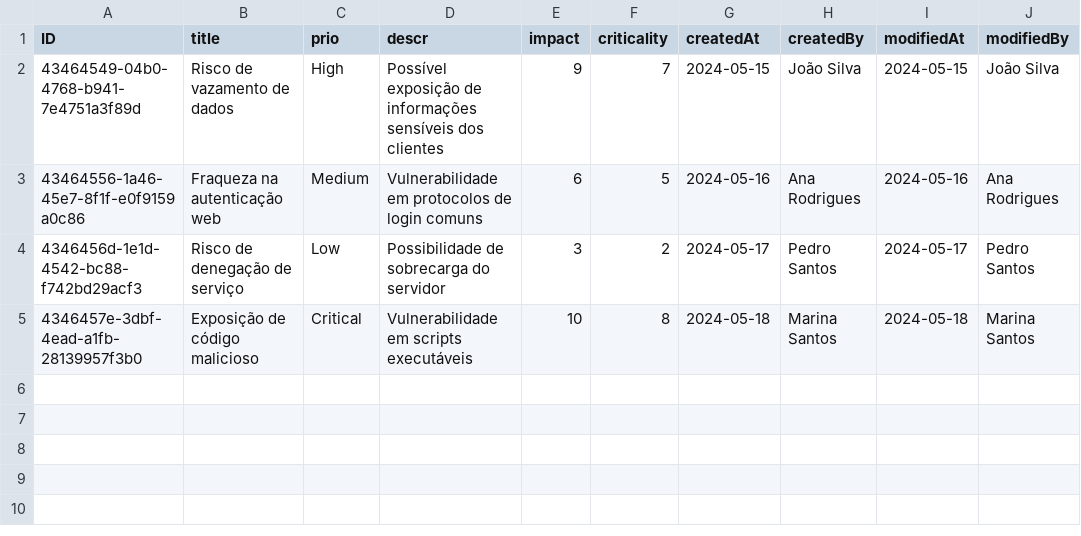
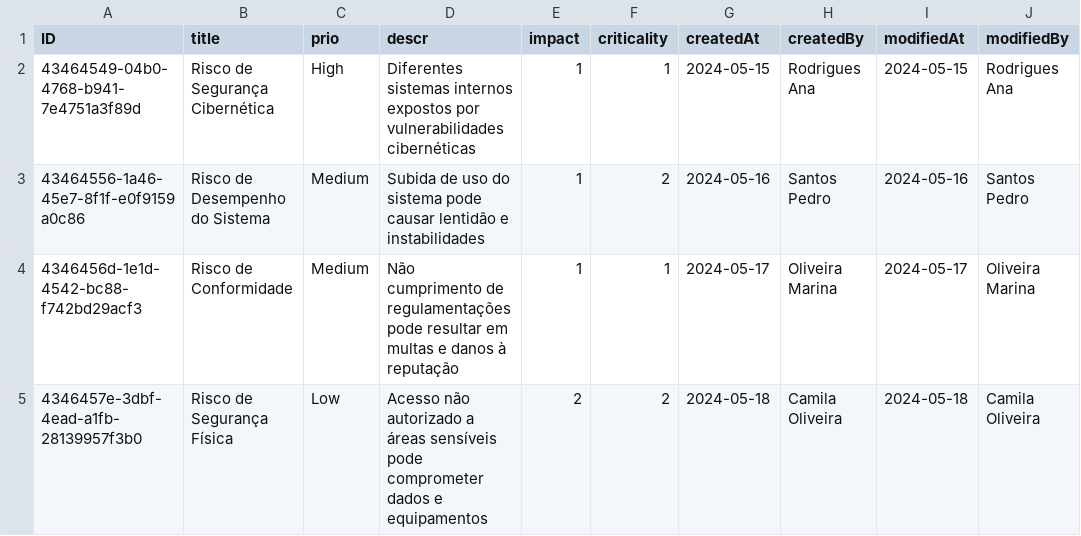
Before and after one commit to augustobernardo/cap_study, a CSV file: db/data/sap.my.risk.managment-Risks.csv, drawn as a sheet.

Commit message:
✨ add authentication configuration and update risk management entities with role-based access control

```diff
--- a/db/data/sap.my.risk.managment-Risks.csv
+++ b/db/data/sap.my.risk.managment-Risks.csv
@@ -1,5 +1,5 @@
 ID,title,prio,descr,impact,criticality,createdAt,createdBy,modifiedAt,modifiedBy
-43464549-04b0-4768-b941-7e4751a3f89d,Risco de vazamento de dados,High,"Possível exposição de informações sensíveis dos clientes",9,7,2024-05-15,João Silva,2024-05-15,João Silva
-43464556-1a46-45e7-8f1f-e0f9159a0c86,Fraqueza na autenticação web,Medium,"Vulnerabilidade em protocolos de login comuns",6,5,2024-05-16,Ana Rodrigues,2024-05-16,Ana Rodrigues
-4346456d-1e1d-4542-bc88-f742bd29acf3,Risco de denegação de serviço,Low,"Possibilidade de sobrecarga do servidor",3,2,2024-05-17,Pedro Santos,2024-05-17,Pedro Santos
-4346457e-3dbf-4ead-a1fb-28139957f3b0,Exposição de código malicioso,Critical,"Vulnerabilidade em scripts executáveis",10,8,2024-05-18,Marina Santos,2024-05-18,Marina Santos
+43464549-04b0-4768-b941-7e4751a3f89d,Risco de Segurança Cibernética,High,Diferentes sistemas internos expostos por vulnerabilidades cibernéticas,1,1,2024-05-15,Rodrigues Ana,2024-05-15,Rodrigues Ana
+43464556-1a46-45e7-8f1f-e0f9159a0c86,Risco de Desempenho do Sistema,Medium,Subida de uso do sistema pode causar lentidão e instabilidades,1,2,2024-05-16,Santos Pedro,2024-05-16,Santos Pedro
+4346456d-1e1d-4542-bc88-f742bd29acf3,Risco de Conformidade,Medium,Não cumprimento de regulamentações pode resultar em multas e danos à reputação,1,1,2024-05-17,Oliveira Marina,2024-05-17,Oliveira Marina
+4346457e-3dbf-4ead-a1fb-28139957f3b0,Risco de Segurança Física,Low,Acesso não autorizado a áreas sensíveis pode comprometer dados e equipamentos,2,2,2024-05-18,Camila Oliveira,2024-05-18,Camila Oliveira
```
Also changed, not shown: 3 other files.
